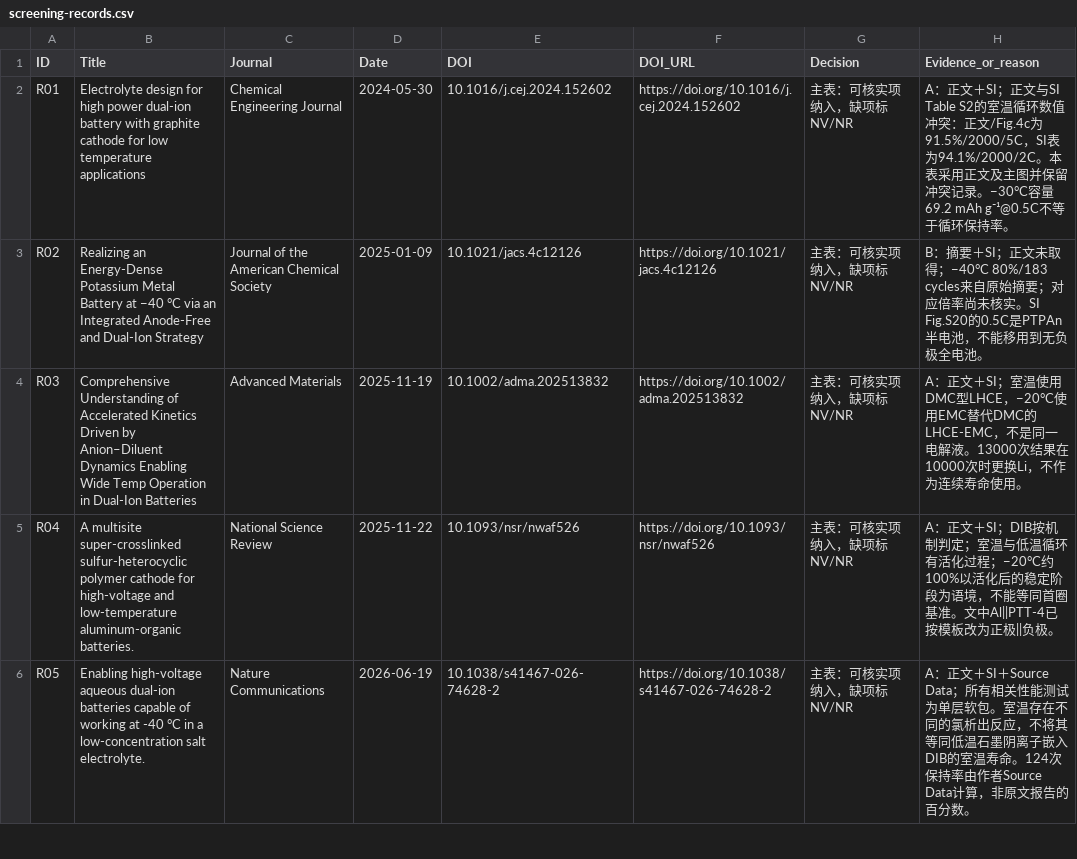
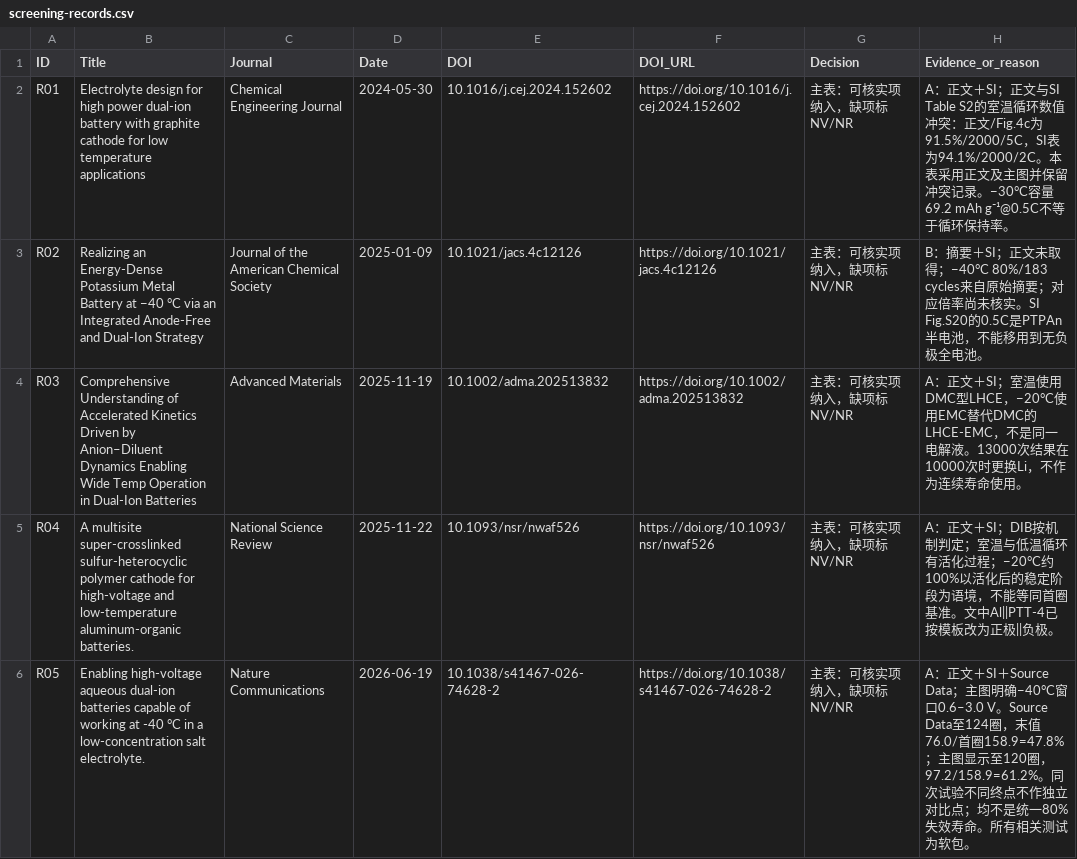
Before and after one commit to gele03153-max/-, a CSV file: low-temperature-dib/screening-records.csv, drawn as a sheet; only a part is shown; the diff covers the shown part only.

Commit message:
Refresh screening metadata and audit summary for DIB revision

```diff
--- a/low-temperature-dib/screening-records.csv
+++ b/low-temperature-dib/screening-records.csv
@@ -5,2 +5,2 @@ R03,Comprehensive Understanding of Accelerated Kinetics Driven by Anion–Diluen
 R04,A multisite super-crosslinked sulfur-heterocyclic polymer cathode for high-voltage and low-temperature aluminum-organic batteries.,National Science Review,2025-11-22,10.1093/nsr/nwaf526,https://doi.org/10.1093/nsr/nwaf526,主表：可核实项纳入，缺项标NV/NR,A：正文＋SI；DIB按机制判定；室温与低温循环有活化过程；−20°C约100%以活化后的稳定阶段为语境，不能等同首圈基准。文中Al||PTT-4已按模板改为正极||负极。
-R05,Enabling high-voltage aqueous dual-ion batteries capable of working at -40 °C in a low-concentration salt electrolyte.,Nature Communications,2026-06-19,10.1038/s41467-026-74628-2,https://doi.org/10.1038/s41467-026-74628-2,主表：可核实项纳入，缺项标NV/NR,A：正文＋SI＋Source Data；所有相关性能测试为单层软包。室温存在不同的氯析出反应，不将其等同低温石墨阴离子嵌入DIB的室温寿命。124次保持率由作者Source Data计算，非原文报告的百分数。
+R05,Enabling high-voltage aqueous dual-ion batteries capable of working at -40 °C in a low-concentration salt electrolyte.,Nature Communications,2026-06-19,10.1038/s41467-026-74628-2,https://doi.org/10.1038/s41467-026-74628-2,主表：可核实项纳入，缺项标NV/NR,A：正文＋SI＋Source Data；主图明确−40°C窗口0.6–3.0 V。Source Data至124圈，末值76.0/首圈158.9=47.8%；主图显示至120圈，97.2/158.9=61.2%。同次试验不同终点不作独立对比点；均不是统一80%失效寿命。所有相关测试为软包。
```
Also changed, not shown: 1 added row and 2 edited cells elsewhere in this file, 2 other files.
